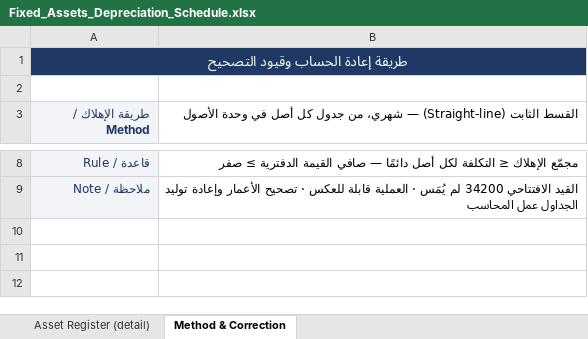
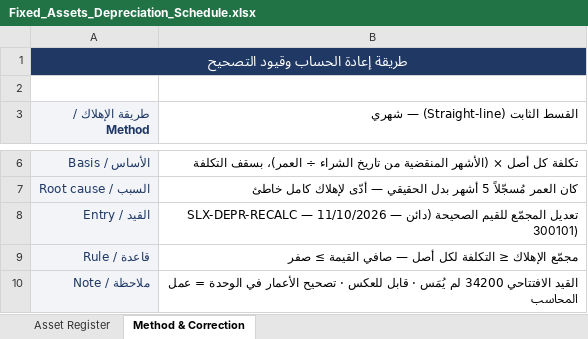
Before and after one commit to anasibrahim2020/anas-ibrahim2020, an Excel workbook: Fixed_Assets_Depreciation_Schedule.xlsx, sheet Method & Correction, drawn as a sheet; only a part is shown, gaps mark what is left out; values as stored, in another font and other column widths than the file's, no borders; addresses are those after the commit; the diff covers the shown part only; the diff names each change by its address in the sheet, - before the commit and + after, or states it on an @@ line.

```diff
--- a/Fixed_Assets_Depreciation_Schedule.xlsx (sheet Method & Correction)
+++ b/Fixed_Assets_Depreciation_Schedule.xlsx (sheet Method & Correction)
-sheet tab: Asset Register (detail)
+sheet tab: Asset Register
-B3: …(Straight-line) — شهري، من جدول كل أصل في وحدة الأصول
+B3: …(Straight-line) — شهري
+row 6: الأساس / Basis | تكلفة كل أصل × (الأشهر المنقضية من تاريخ الشراء ÷ العمر)، بسقف التكلفة
+row 7: السبب / Root cause | كان العمر مُسجّلاً 5 أشهر بدل الحقيقي — أدّى لإهلاك كامل خاطئ
+row 8: القيد / Entry | SLX-DEPR-RECALC — 11/10/2026 — تعديل المجمّع للقيم الصحيحة (دائن 300101)
-B9: …لكل أصل دائمًا — صافي القيمة الدفترية ≥ صفر
+B9: …لكل أصل — صافي القيمة ≥ صفر
-B10: …يُمَس · العملية قابلة للعكس · تصحيح الأعمار وإعادة توليد الجداول عمل المحاسب
+B10: …يُمَس · قابل للعكس · تصحيح الأعمار في الوحدة = عمل المحاسب
```
Also changed, not shown: 1 added row and 3 removed rows elsewhere in this sheet, sheet Asset Register, 3 other files.
